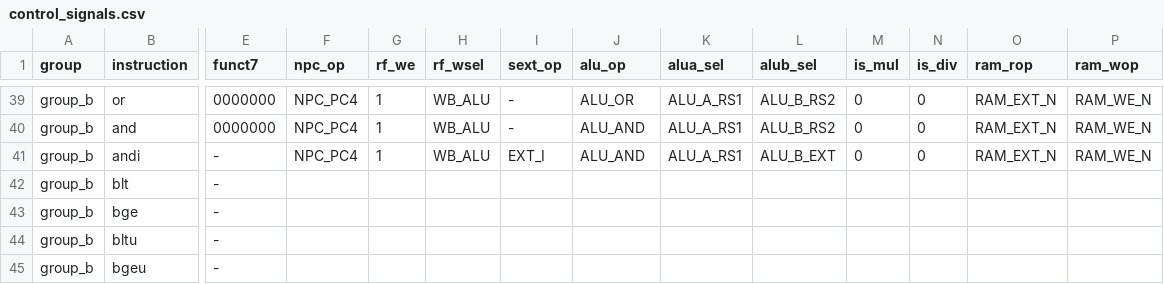
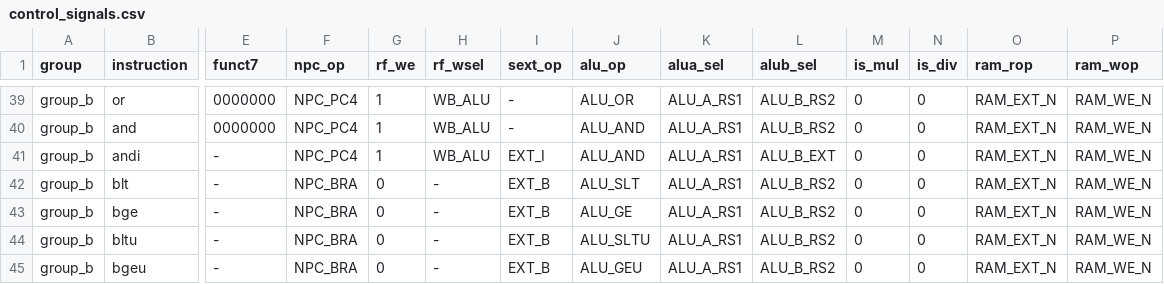
Before and after one commit to doruche/cpu-design-course, a CSV file: design/single_cycle/control_signals.csv, drawn as a sheet; only a part is shown, gaps mark what is left out; the diff names each change by its address in the sheet, - before the commit and + after, or states it on an @@ line.

```diff
--- a/design/single_cycle/control_signals.csv
+++ b/design/single_cycle/control_signals.csv
-F42:F45 (npc_op): (empty)
+F42:F45 (npc_op): NPC_BRA
-G42:G45 (rf_we): (empty)
+G42:G45 (rf_we): 0
-H42:H45 (rf_wsel): (empty)
+H42:H45 (rf_wsel): -
-I42:I45 (sext_op): (empty)
+I42:I45 (sext_op): EXT_B
-J42 (alu_op): (empty)
+J42 (alu_op): ALU_SLT
-K42:K45 (alua_sel): (empty)
+K42:K45 (alua_sel): ALU_A_RS1
-L42:L45 (alub_sel): (empty)
+L42:L45 (alub_sel): ALU_B_RS2
-M42:M45 (is_mul): (empty)
+M42:M45 (is_mul): 0
-N42:N45 (is_div): (empty)
+N42:N45 (is_div): 0
-O42:O45 (ram_rop): (empty)
+O42:O45 (ram_rop): RAM_EXT_N
-P42:P45 (ram_wop): (empty)
+P42:P45 (ram_wop): RAM_WE_N
-J43 (alu_op): (empty)
+J43 (alu_op): ALU_GE
-J44 (alu_op): (empty)
+J44 (alu_op): ALU_SLTU
-J45 (alu_op): (empty)
+J45 (alu_op): ALU_GEU
```
Also changed, not shown: design/single_cycle/datapath.csv, 3 other files.
